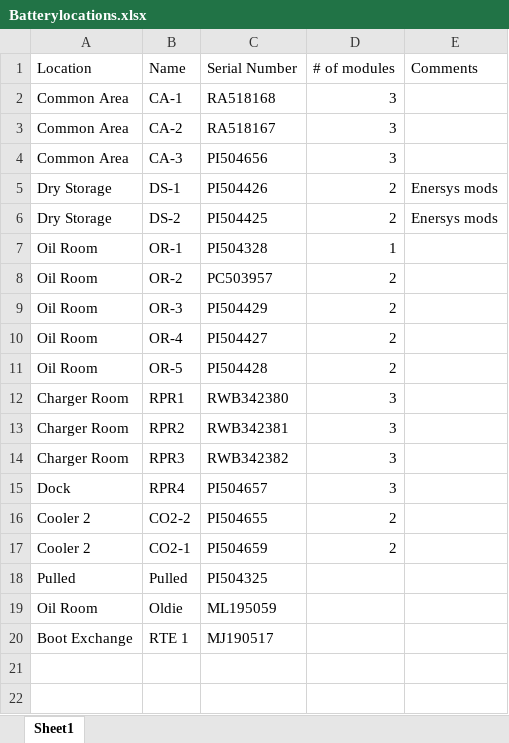
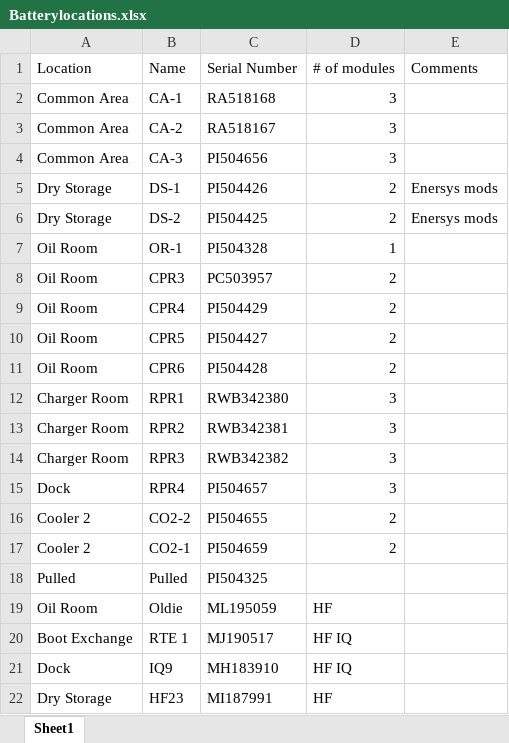
Before and after one commit to lorenzogutierrezprog/fileprocessor, an Excel workbook: Batterylocations.xlsx, sheet Sheet1, drawn as a sheet; values as stored, in another font and other column widths than the file's, no borders; the diff names each change by its address in the sheet, - before the commit and + after, or states it on an @@ line.

Commit message:
Added a few more instances to battery locations.

```diff
--- a/Batterylocations.xlsx (sheet Sheet1)
+++ b/Batterylocations.xlsx (sheet Sheet1)
-B8 (Name): OR-2
+B8 (Name): CPR3
-B9 (Name): OR-3
+B9 (Name): CPR4
-B10 (Name): OR-4
+B10 (Name): CPR5
-B11 (Name): OR-5
+B11 (Name): CPR6
-D19 (# of modules): (empty)
+D19 (# of modules): HF
-D20 (# of modules): (empty)
+D20 (# of modules): HF IQ
+row 21: Dock | IQ9 | MH183910 | HF IQ
+row 22: Dry Storage | HF23 | MI187991 | HF
```
Also changed, not shown: 31 other files.
